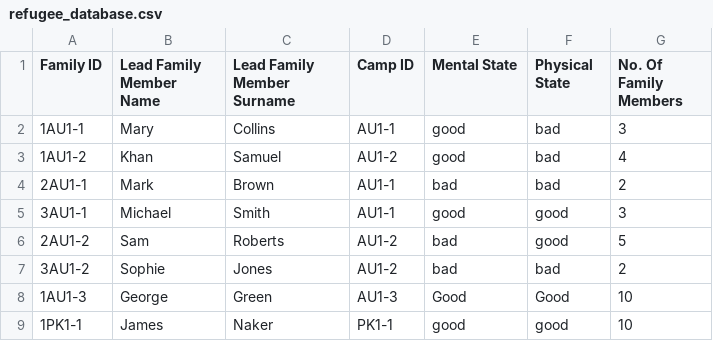
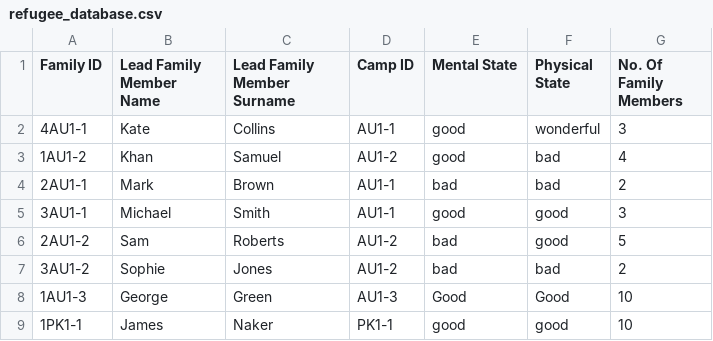
Before and after one commit to KyraCh/introProgramming, a CSV file: refugee_database.csv, drawn as a sheet.

```diff
--- a/refugee_database.csv
+++ b/refugee_database.csv
@@ -1,3 +1,3 @@
 Family ID,Lead Family Member Name,Lead Family Member Surname,Camp ID,Mental State,Physical State,No. Of Family Members
-1AU1-1,Mary,Collins,AU1-1,good,bad,3
+4AU1-1,Kate,Collins,AU1-1,good,wonderful,3
 1AU1-2,Khan,Samuel,AU1-2,good,bad,4
```
Also changed, not shown: camp_database.csv, user_database.csv, 4 other files.
